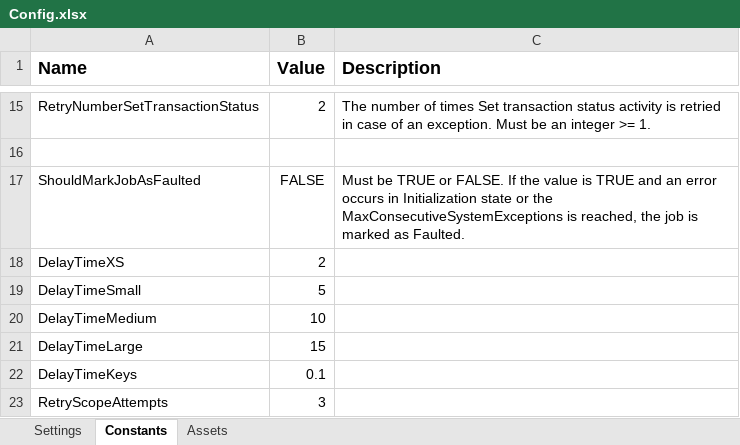
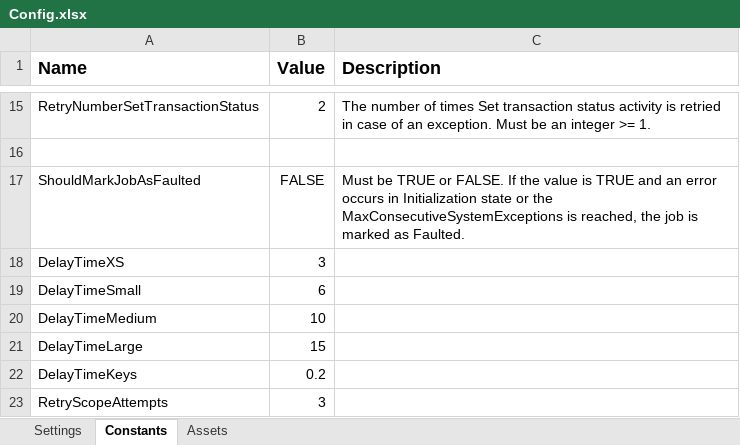
Before and after one commit to ok-omes-escrow/P004_SP003_090_NewHireCommunication_WorkdayDispositionApproval_Performer, an Excel workbook: Data/Config.xlsx, sheet Constants, drawn as a sheet; only a part is shown, gaps mark what is left out; values as stored, in another font and other column widths than the file's, no borders; the diff names each change by its address in the sheet, - before the commit and + after, or states it on an @@ line.

```diff
--- a/Data/Config.xlsx (sheet Constants)
+++ b/Data/Config.xlsx (sheet Constants)
-B18 (Value): 2
+B18 (Value): 3
-B19 (Value): 5
+B19 (Value): 6
-B22 (Value): 0.1
+B22 (Value): 0.2
```
Also changed, not shown: sheet Assets, sheet Settings.
